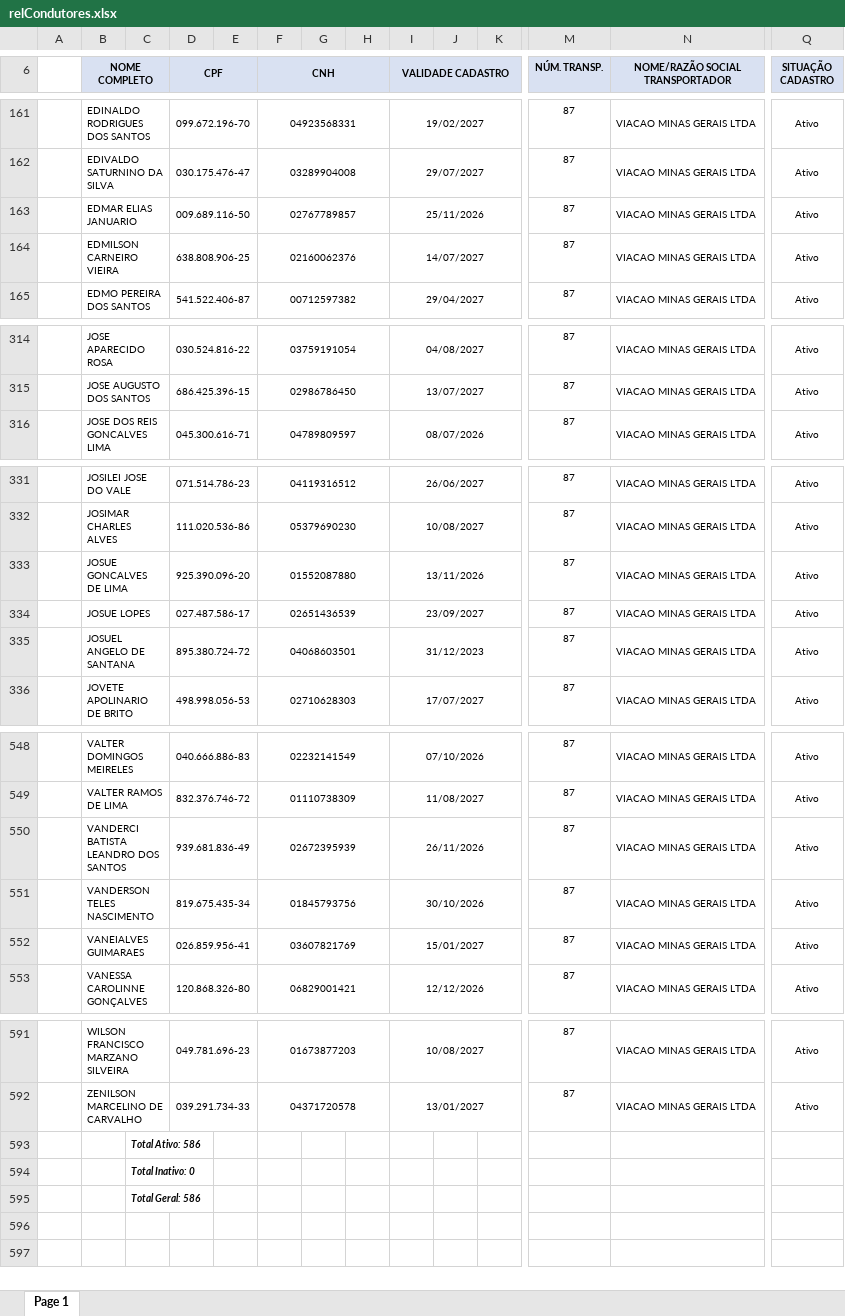
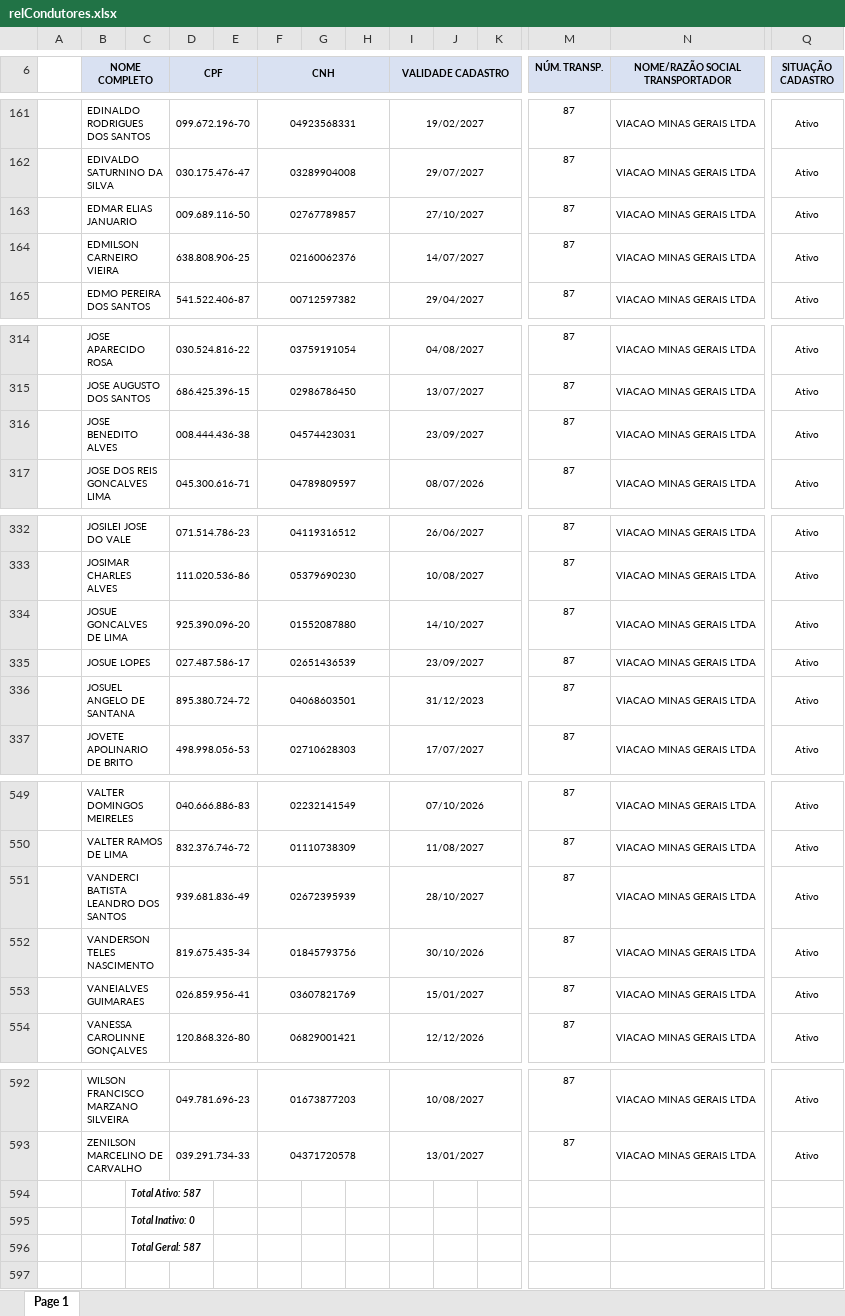
Before and after one commit to davi-souza-vmg/Gestao-de-Condutores, an Excel workbook: relCondutores.xlsx, sheet Page 1, drawn as a sheet; only a part is shown, gaps mark what is left out; values as stored, in another font and other column widths than the file's, no borders; charts and pictures not drawn; addresses are those after the commit; rows hold the shown columns only; the diff covers the shown part only; the diff names each change by its address in the sheet, - before the commit and + after, or states it on an @@ line.

Commit message:
Add files via upload

```diff
--- a/relCondutores.xlsx (sheet Page 1)
+++ b/relCondutores.xlsx (sheet Page 1)
-I163 (VALIDADE CADASTRO): 25/11/2026
+I163 (VALIDADE CADASTRO): 27/10/2027
+row 316:  | JOSE BENEDITO ALVES |  | 008.444.436-38 |  | 04574423031 |  |  | 23/09/2027 |  |  | 87 | VIACAO MINAS GERAIS LTDA | Ativo
-I334 (VALIDADE CADASTRO): 13/11/2026
+I334 (VALIDADE CADASTRO): 14/10/2027
-I551 (VALIDADE CADASTRO): 26/11/2026
+I551 (VALIDADE CADASTRO): 28/10/2027
-C594: Total Ativo: 586
+C594: Total Ativo: 587
-C596: Total Geral: 586
+C596: Total Geral: 587
```
Also changed, not shown: 1 edited cell elsewhere in this sheet, charts or pictures.
